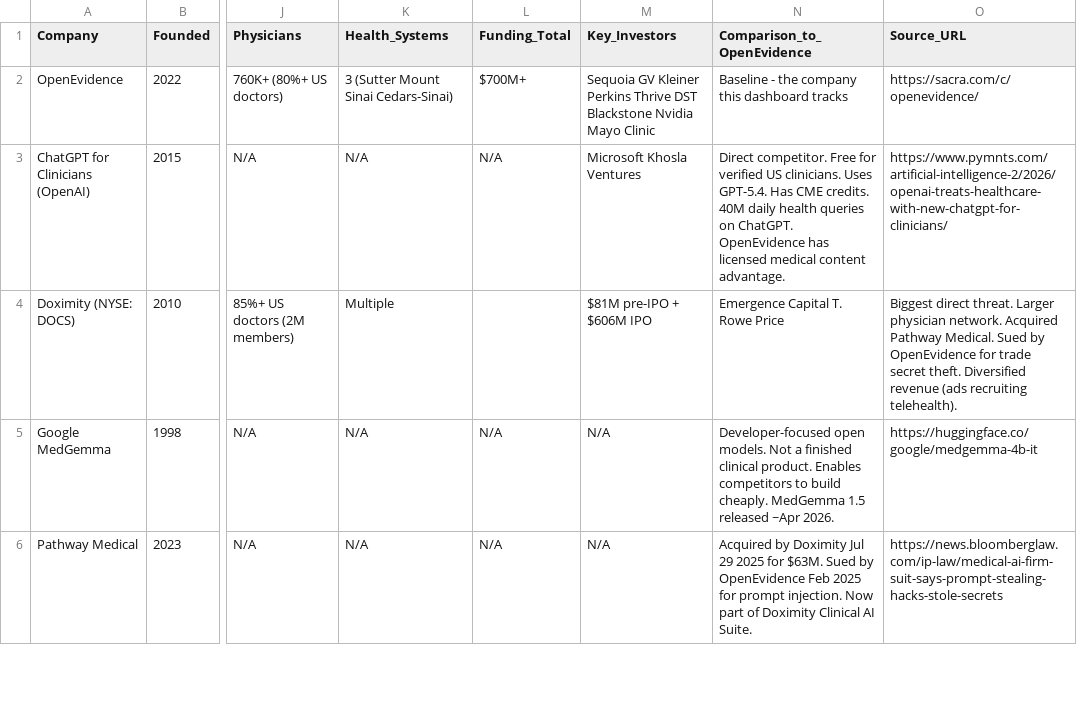
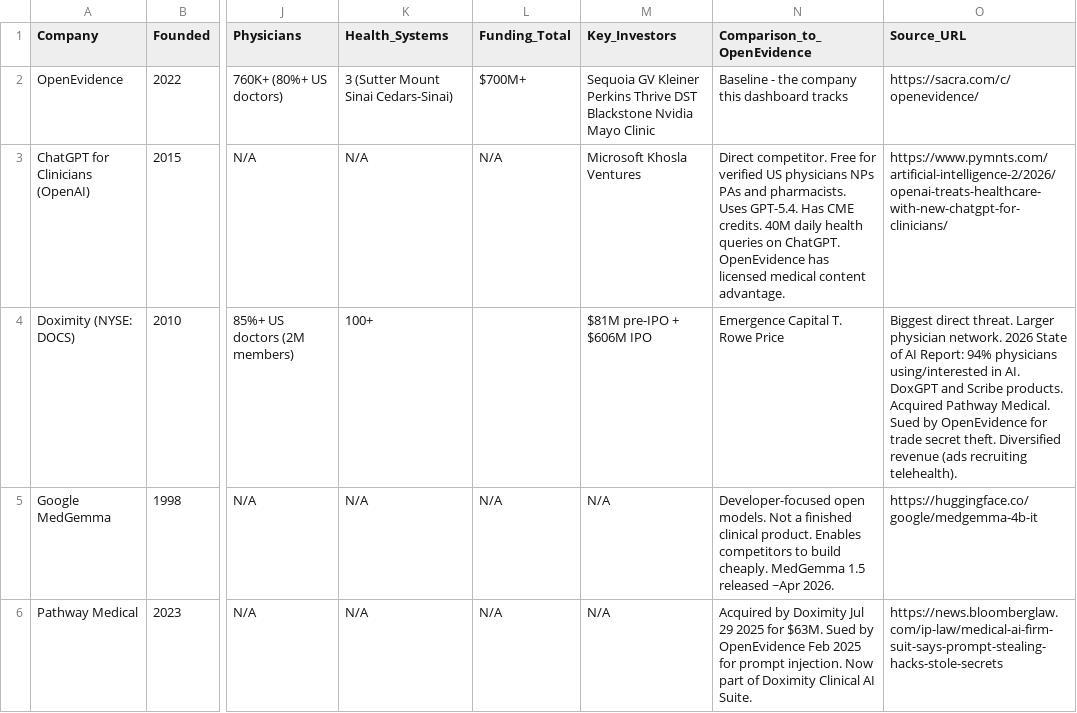
Before and after one commit to vivmuk/OpenEvidence, a CSV file: data/competitors.csv, drawn as a sheet; only a part is shown, gaps mark what is left out; the diff covers the shown part only; the diff names each change by its address in the sheet, - before the commit and + after, or states it on an @@ line.

Commit message:
Weekly update: 2026-07-07
- Added 11 new PubMed publications to publicationsData (PMIDs: 42403495, 42402252, 42400960, 42400697, 42381464, 42376443, 42371204, 42339795, 42339171, 42319310, 42268159)
- 3 PMIDs already in system skipped (42342371, 42324177, 42320884)
- Updated What's New banner, sidebar/hero dates
- Updated publications count 123 → 134
- Added 4 timeline.csv entries (JOMI, SNO, Voice Mode, NBC News)
- Added 2 partnerships.csv entries (JOMI, Pathway Labs)
- Added 4 metrics.csv entries (860K physicians, 650K physicians, 27M consultations, 00M revenue)
- Updated competitors.csv (Doximity 100+ health systems, ChatGPT clinician types, Abridge .3B valuation)

```diff
--- a/data/competitors.csv
+++ b/data/competitors.csv
-N3 (Comparison_to_OpenEvidence): …verified US clinicians. Uses GPT-5.4.…
+N3 (Comparison_to_OpenEvidence): …verified US physicians NPs PAs and pharmacists. Uses GPT-5.4.…
-K4 (Health_Systems): Multiple
+K4 (Health_Systems): 100+
-O4 (Source_URL): …physician network. Acquired Pathway…
+O4 (Source_URL): …physician network. 2026 State of AI Report: 94% physicians using/interested in AI. DoxGPT and Scribe products. Acquired Pathway…
```
Also changed, not shown: 2 edited cells elsewhere in this file, data/metrics.csv, data/partnerships.csv, 2 other files.
